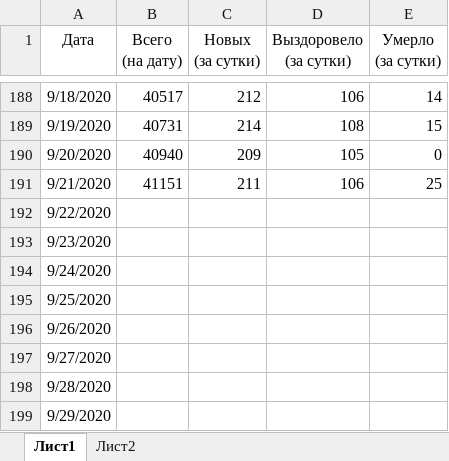
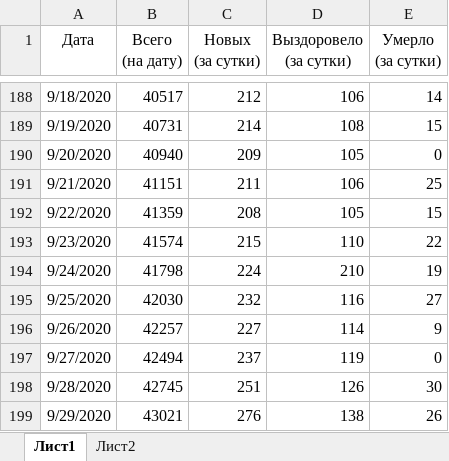
Before and after one commit to shmikes/CoronaVirus, an Excel workbook: Coronavirus_SPb_2020.xlsx, sheet Лист1, drawn as a sheet; only a part is shown, gaps mark what is left out; values as stored, in another font and other column widths than the file's, no borders; charts and pictures and conditional formats and table styles not drawn; the diff covers the shown part only; the diff names each change by its address in the sheet, - before the commit and + after, or states it on an @@ line.

Commit message:
Обновление данных на утро 04.10.2020

```diff
--- a/Coronavirus_SPb_2020.xlsx (sheet Лист1)
+++ b/Coronavirus_SPb_2020.xlsx (sheet Лист1)
-B192 (Всего (на дату)): (empty)
+B192 (Всего (на дату)): 41359
-C192 (Новых (за сутки)): (empty)
+C192 (Новых (за сутки)): 208
-D192 (Выздоровело (за сутки)): (empty)
+D192 (Выздоровело (за сутки)): 105
-E192 (Умерло (за сутки)): (empty)
+E192 (Умерло (за сутки)): 15
-B193 (Всего (на дату)): (empty)
+B193 (Всего (на дату)): 41574
-C193 (Новых (за сутки)): (empty)
+C193 (Новых (за сутки)): 215
-D193 (Выздоровело (за сутки)): (empty)
+D193 (Выздоровело (за сутки)): 110
-E193 (Умерло (за сутки)): (empty)
+E193 (Умерло (за сутки)): 22
-B194 (Всего (на дату)): (empty)
+B194 (Всего (на дату)): 41798
-C194 (Новых (за сутки)): (empty)
+C194 (Новых (за сутки)): 224
-D194 (Выздоровело (за сутки)): (empty)
+D194 (Выздоровело (за сутки)): 210
-E194 (Умерло (за сутки)): (empty)
+E194 (Умерло (за сутки)): 19
-B195 (Всего (на дату)): (empty)
+B195 (Всего (на дату)): 42030
-C195 (Новых (за сутки)): (empty)
+C195 (Новых (за сутки)): 232
-D195 (Выздоровело (за сутки)): (empty)
+D195 (Выздоровело (за сутки)): 116
-E195 (Умерло (за сутки)): (empty)
+E195 (Умерло (за сутки)): 27
-B196 (Всего (на дату)): (empty)
+B196 (Всего (на дату)): 42257
-C196 (Новых (за сутки)): (empty)
+C196 (Новых (за сутки)): 227
-D196 (Выздоровело (за сутки)): (empty)
+D196 (Выздоровело (за сутки)): 114
-E196 (Умерло (за сутки)): (empty)
+E196 (Умерло (за сутки)): 9
-B197 (Всего (на дату)): (empty)
+B197 (Всего (на дату)): 42494
-C197 (Новых (за сутки)): (empty)
+C197 (Новых (за сутки)): 237
-D197 (Выздоровело (за сутки)): (empty)
+D197 (Выздоровело (за сутки)): 119
-E197 (Умерло (за сутки)): (empty)
+E197 (Умерло (за сутки)): 0
-B198 (Всего (на дату)): (empty)
+B198 (Всего (на дату)): 42745
-C198 (Новых (за сутки)): (empty)
+C198 (Новых (за сутки)): 251
-D198 (Выздоровело (за сутки)): (empty)
+D198 (Выздоровело (за сутки)): 126
-E198 (Умерло (за сутки)): (empty)
+E198 (Умерло (за сутки)): 30
-B199 (Всего (на дату)): (empty)
+B199 (Всего (на дату)): 43021
-C199 (Новых (за сутки)): (empty)
+C199 (Новых (за сутки)): 276
-D199 (Выздоровело (за сутки)): (empty)
+D199 (Выздоровело (за сутки)): 138
-E199 (Умерло (за сутки)): (empty)
+E199 (Умерло (за сутки)): 26
```
Also changed, not shown: 11 added rows, 1 removed row and 4 edited cells elsewhere in this sheet, charts or pictures.
